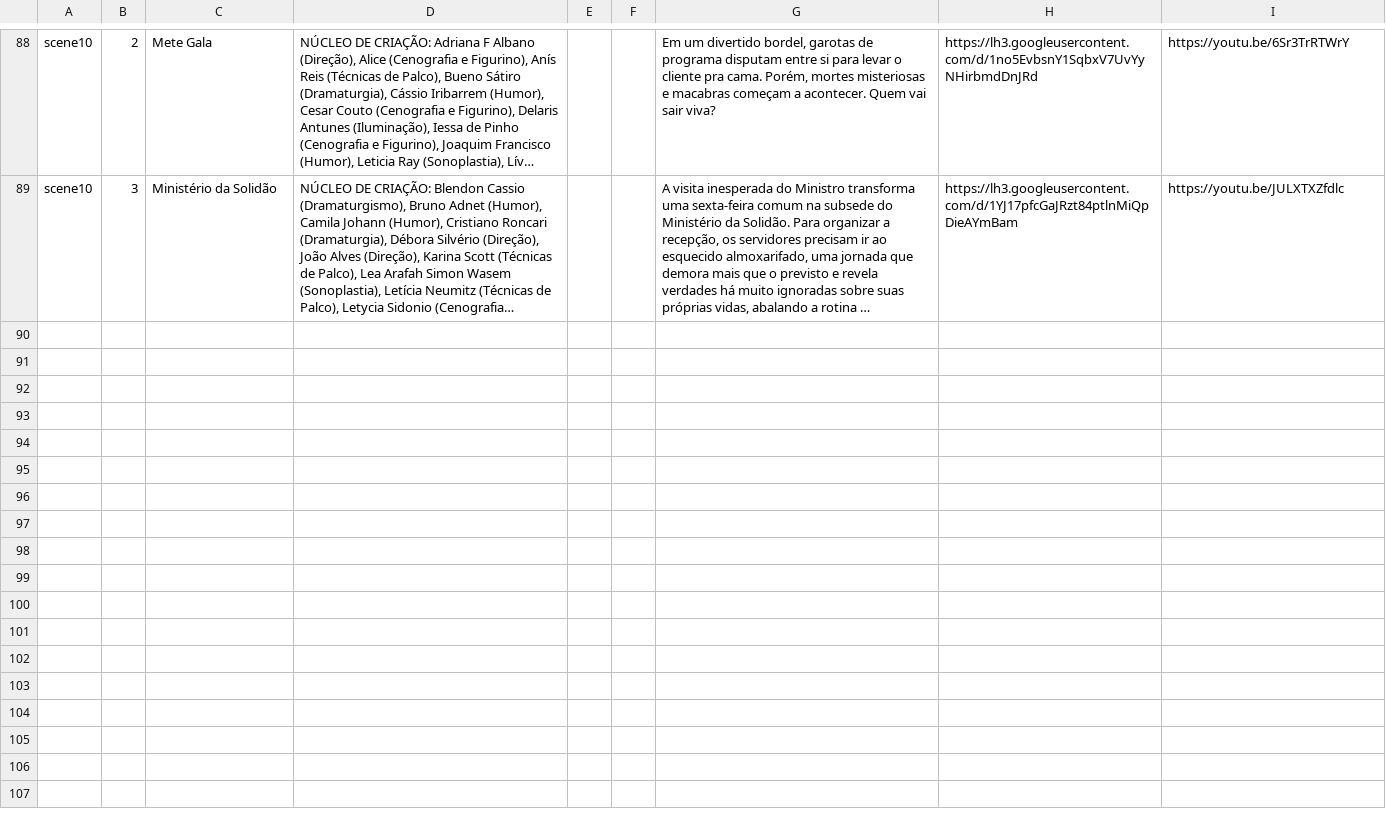
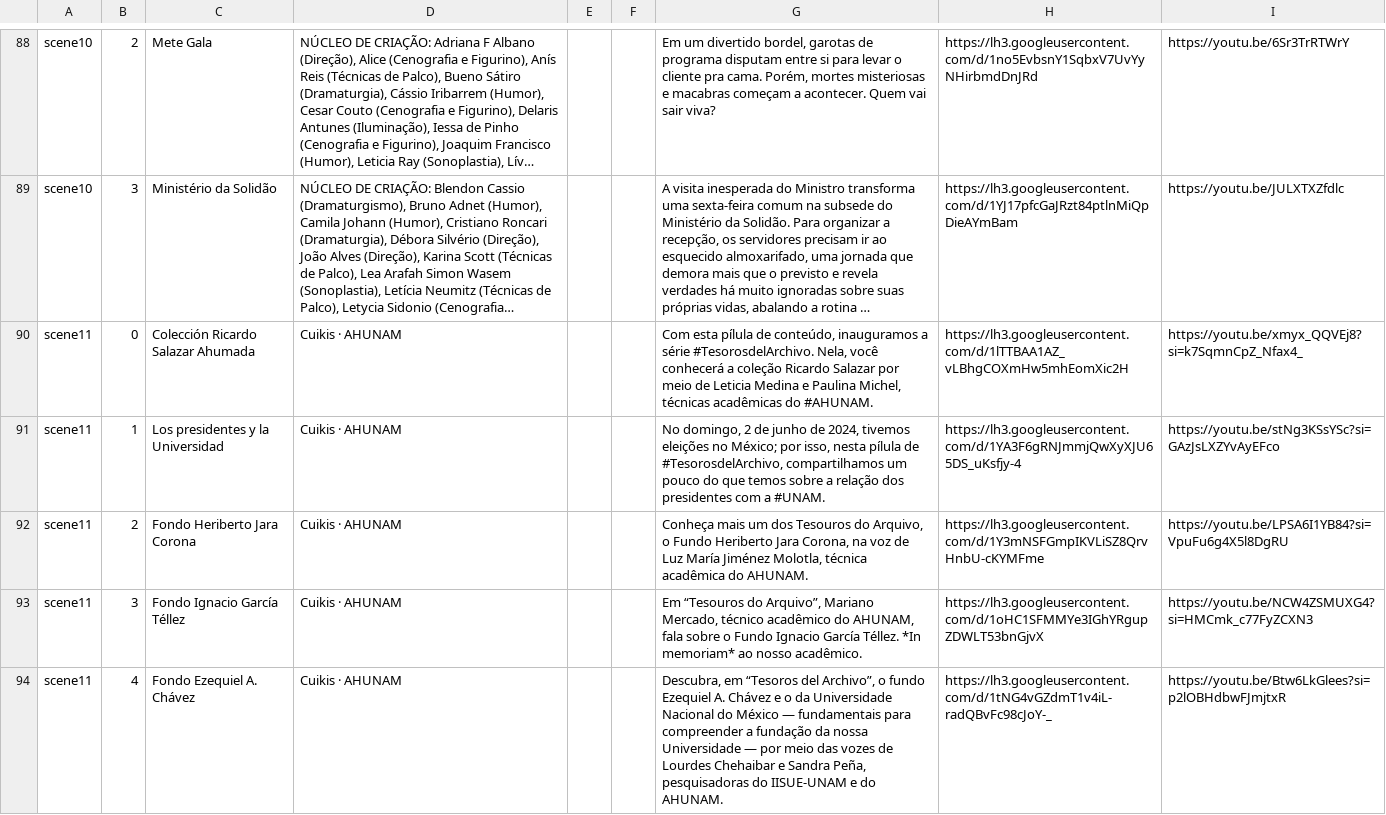
Before and after one commit to rodrigorez/zonas12, a TSV file: data/obras.tsv, drawn as a sheet; only a part is shown, gaps mark what is left out; long unchanged cells end in …; the diff names each change by its address in the sheet, - before the commit and + after, or states it on an @@ line.

```diff
--- a/data/obras.tsv
+++ b/data/obras.tsv
+row 90: scene11 | 0 | Colección Ricardo Salazar Ahumada | Cuikis · AHUNAM |  |  | Com esta pílula de conteúdo, inauguramos a série #TesorosdelArchivo. Nela, você conhecerá a coleção Ricardo Salazar por meio de Leticia Medina e Paulina Michel, técnicas acadêmicas do #AHUNAM. | https://lh3.googleusercontent.com/d/1lTTBAA1AZ_vLBhgCOXmHw5mhEomXic2H | https://youtu.be/xmyx_QQVEj8?si=k7SqmnCpZ_Nfax4_
+row 91: scene11 | 1 | Los presidentes y la Universidad | Cuikis · AHUNAM |  |  | No domingo, 2 de junho de 2024, tivemos eleições no México; por isso, nesta pílula de #TesorosdelArchivo, compartilhamos um pouco do que temos sobre a relação dos presidentes com a #UNAM. | https://lh3.googleusercontent.com/d/1YA3F6gRNJmmjQwXyXJU65DS_uKsfjy-4 | https://youtu.be/stNg3KSsYSc?si=GAzJsLXZYvAyEFco
+row 92: scene11 | 2 | Fondo Heriberto Jara Corona | Cuikis · AHUNAM |  |  | Conheça mais um dos Tesouros do Arquivo, o Fundo Heriberto Jara Corona, na voz de Luz María Jiménez Molotla, técnica acadêmica do AHUNAM. | https://lh3.googleusercontent.com/d/1Y3mNSFGmpIKVLiSZ8QrvHnbU-cKYMFme | https://youtu.be/LPSA6I1YB84?si=VpuFu6g4X5l8DgRU
+row 93: scene11 | 3 | Fondo Ignacio García Téllez | Cuikis · AHUNAM |  |  | Em “Tesouros do Arquivo”, Mariano Mercado, técnico acadêmico do AHUNAM, fala sobre o Fundo Ignacio García Téllez. *In memoriam* ao nosso acadêmico. | https://lh3.googleusercontent.com/d/1oHC1SFMMYe3IGhYRgupZDWLT53bnGjvX | https://youtu.be/NCW4ZSMUXG4?si=HMCmk_c77FyZCXN3
+row 94: scene11 | 4 | Fondo Ezequiel A. Chávez | Cuikis · AHUNAM |  |  | Descubra, em “Tesoros del Archivo”, o fundo Ezequiel A. Chávez e o da Universidade Nacional do México — fundamentais para compreender a fundação da nossa Universidade — por meio das vozes de Lourdes Chehaibar e Sandra Peña, pesquisadoras do IISUE-UNAM e do AHUNAM. | https://lh3.googleusercontent.com/d/1tNG4vGZdmT1v4iL-radQBvFc98cJoY-_ | https://youtu.be/Btw6LkGlees?si=p2lOBHdbwFJmjtxR
```
Also changed, not shown: 34 other files.
